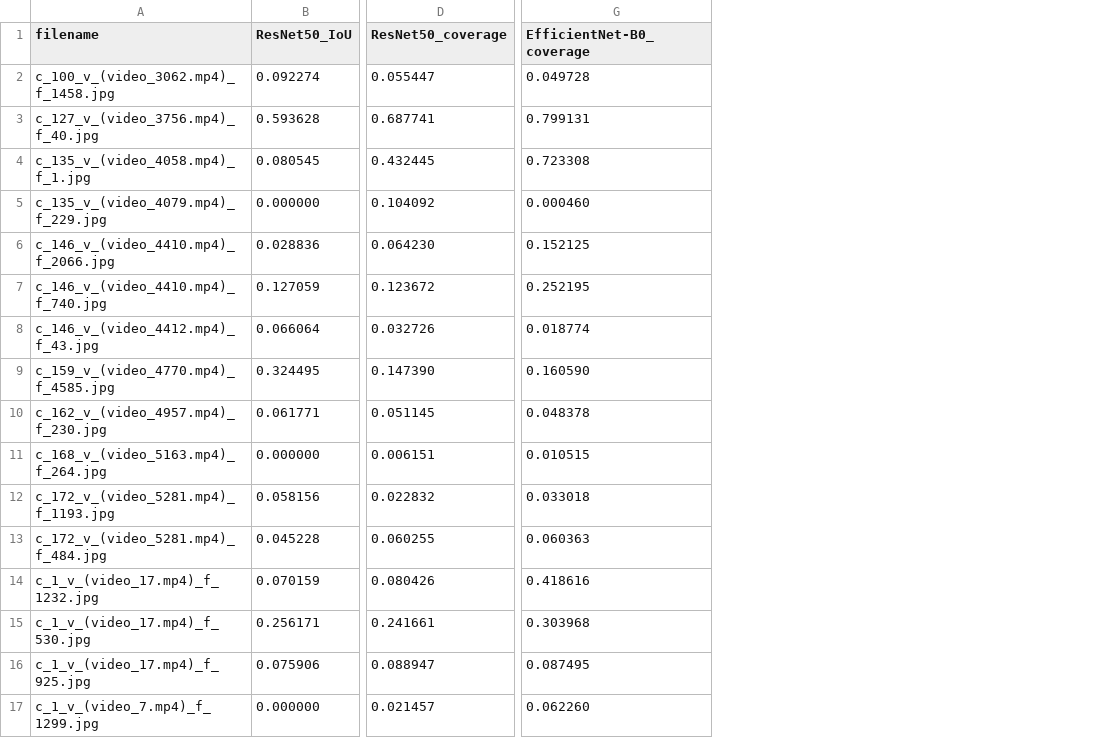
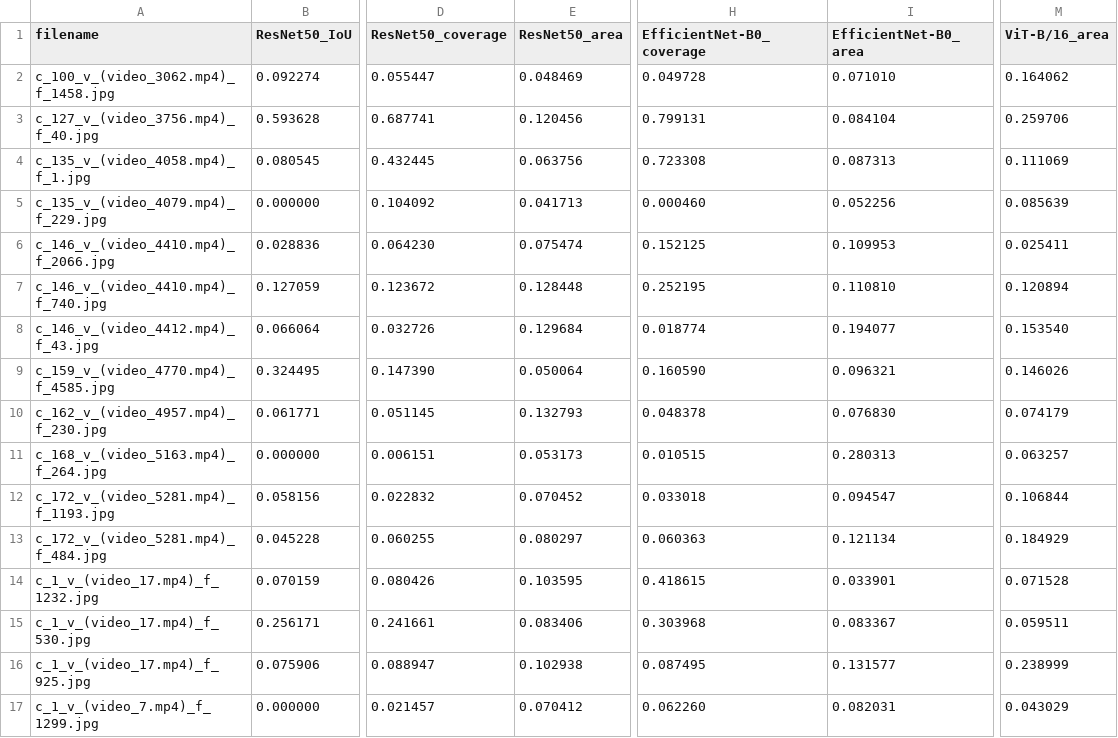
Before and after one commit to Mozahid-DIU/Endometriosis, a CSV file: results/gradcam_per_image.csv, drawn as a sheet; only a part is shown, gaps mark what is left out; addresses are those after the commit; the diff names each change by its address in the sheet, - before the commit and + after, or states it on an @@ line.

```diff
--- a/results/gradcam_per_image.csv
+++ b/results/gradcam_per_image.csv
+column E (ResNet50_area), rows 2-17: 0.048469 | 0.120456 | 0.063756 | 0.041713 | 0.075474 | 0.128448 | 0.129684 | 0.050064 | 0.132793 | 0.053173 | 0.070452 | 0.080297 | 0.103595 | 0.083406 | 0.102938 | 0.070412
+column I (EfficientNet-B0_area), rows 2-17: 0.071010 | 0.084104 | 0.087313 | 0.052256 | 0.109953 | 0.110810 | 0.194077 | 0.096321 | 0.076830 | 0.280313 | 0.094547 | 0.121134 | 0.033901 | 0.083367 | 0.131577 | 0.082031
+column M (ViT-B/16_area), rows 2-17: 0.164062 | 0.259706 | 0.111069 | 0.085639 | 0.025411 | 0.120894 | 0.153540 | 0.146026 | 0.074179 | 0.063257 | 0.106844 | 0.184929 | 0.071528 | 0.059511 | 0.238999 | 0.043029
-H14 (EfficientNet-B0_coverage): 0.418616
+H14 (EfficientNet-B0_coverage): 0.418615
```
Also changed, not shown: 5 other files.
